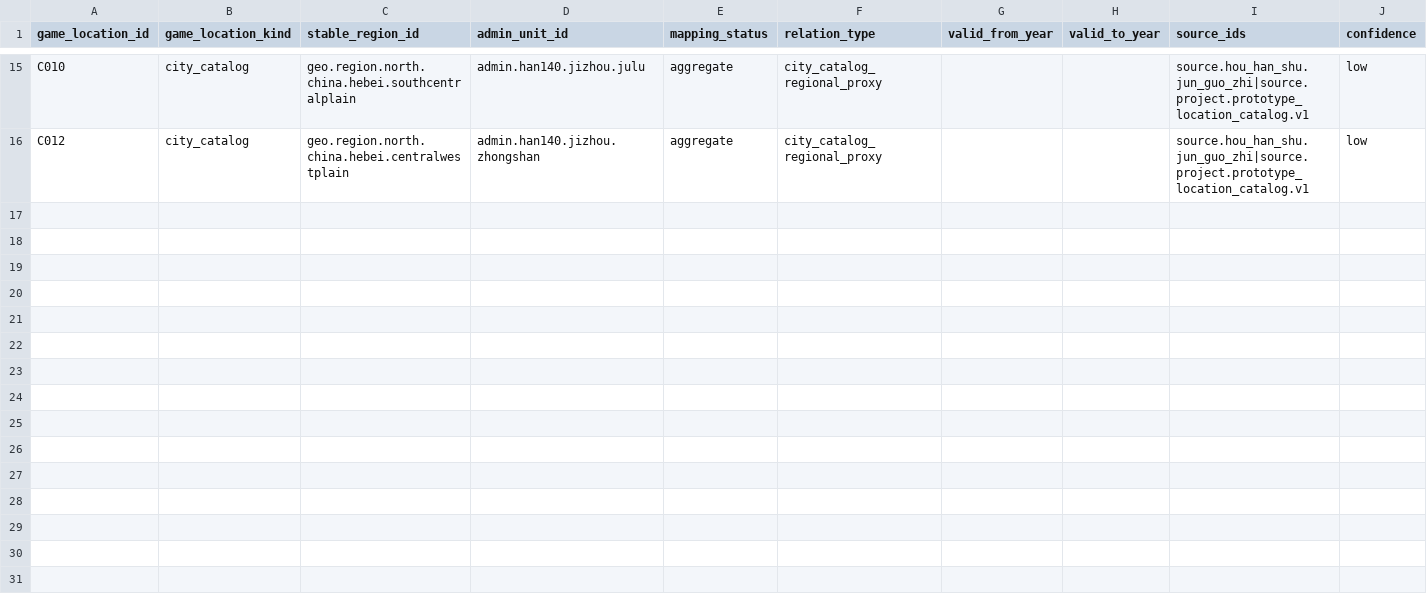
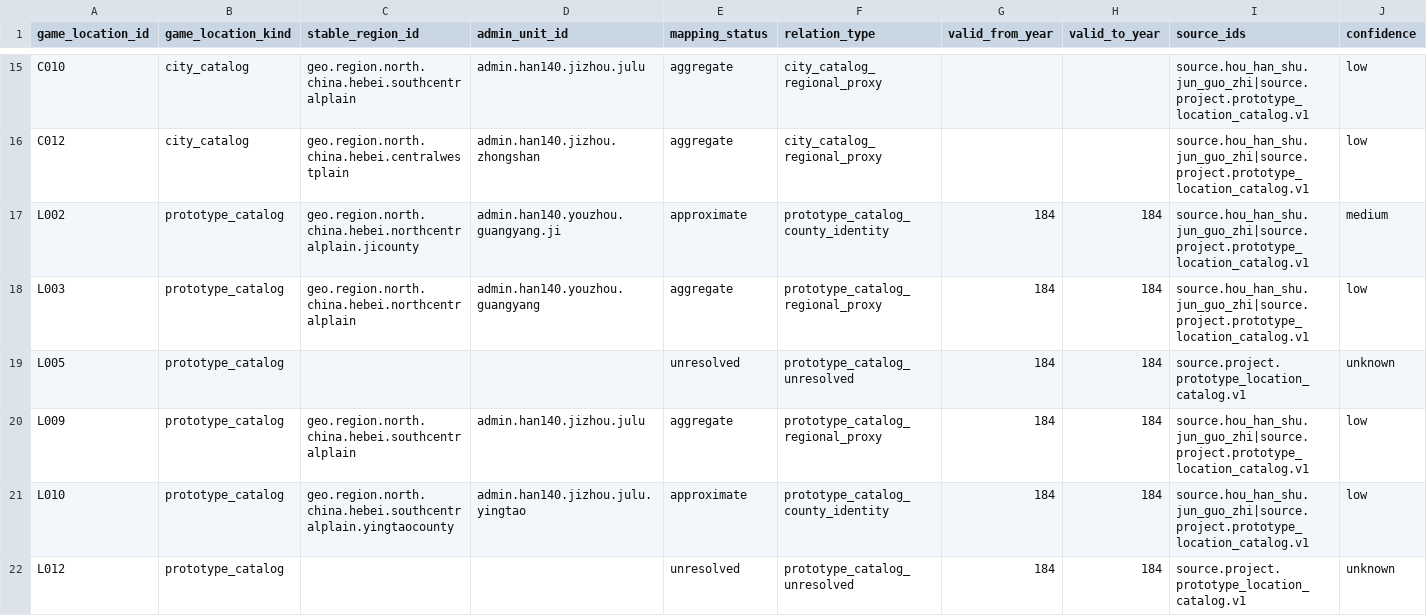
Before and after one commit to xiwenxuan/MandateOfHeroes, a CSV file: Data/HistoricalPopulation/game_location_crosswalk.csv, drawn as a sheet; only a part is shown, gaps mark what is left out; rows hold the shown columns only; the diff names each change by its address in the sheet, - before the commit and + after, or states it on an @@ line.

Commit message:
Complete prototype catalog crosswalk

```diff
--- a/Data/HistoricalPopulation/game_location_crosswalk.csv
+++ b/Data/HistoricalPopulation/game_location_crosswalk.csv
+row 17: L002 | prototype_catalog | geo.region.north.china.hebei.northcentralplain.jicounty | admin.han140.youzhou.guangyang.ji | approximate | prototype_catalog_county_identity | 184 | 184 | source.hou_han_shu.jun_guo_zhi|source.project.prototype_location_catalog.v1 | medium
+row 18: L003 | prototype_catalog | geo.region.north.china.hebei.northcentralplain | admin.han140.youzhou.guangyang | aggregate | prototype_catalog_regional_proxy | 184 | 184 | source.hou_han_shu.jun_guo_zhi|source.project.prototype_location_catalog.v1 | low
+row 19: L005 | prototype_catalog |  |  | unresolved | prototype_catalog_unresolved | 184 | 184 | source.project.prototype_location_catalog.v1 | unknown
+row 20: L009 | prototype_catalog | geo.region.north.china.hebei.southcentralplain | admin.han140.jizhou.julu | aggregate | prototype_catalog_regional_proxy | 184 | 184 | source.hou_han_shu.jun_guo_zhi|source.project.prototype_location_catalog.v1 | low
+row 21: L010 | prototype_catalog | geo.region.north.china.hebei.southcentralplain.yingtaocounty | admin.han140.jizhou.julu.yingtao | approximate | prototype_catalog_county_identity | 184 | 184 | source.hou_han_shu.jun_guo_zhi|source.project.prototype_location_catalog.v1 | low
+row 22: L012 | prototype_catalog |  |  | unresolved | prototype_catalog_unresolved | 184 | 184 | source.project.prototype_location_catalog.v1 | unknown
```
Also changed, not shown: Data/HistoricalPopulation/han_140_administrative_units.csv, Data/HistoricalPopulation/stable_population_regions.csv, 6 other files.
